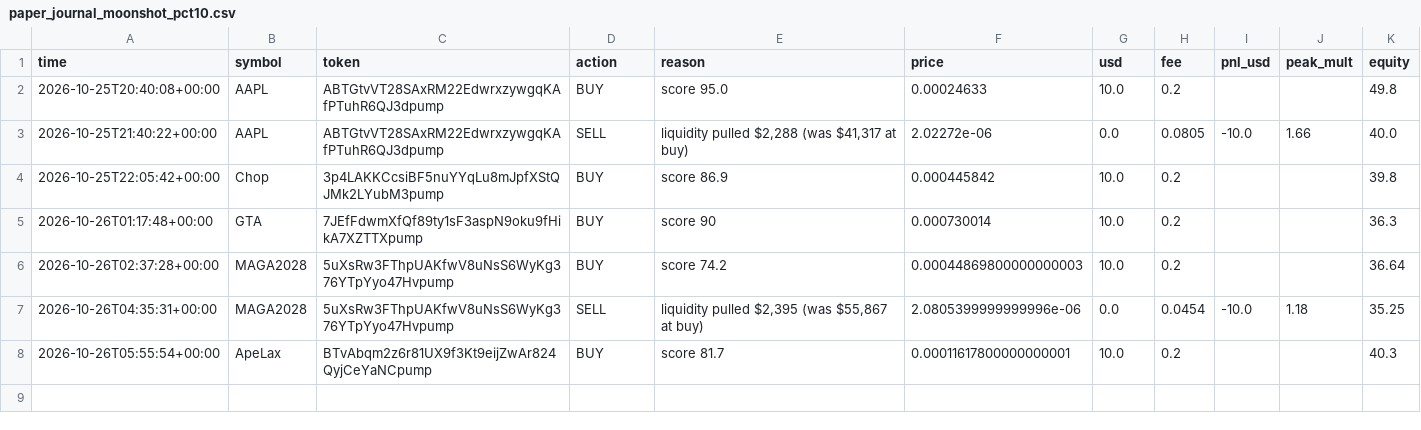
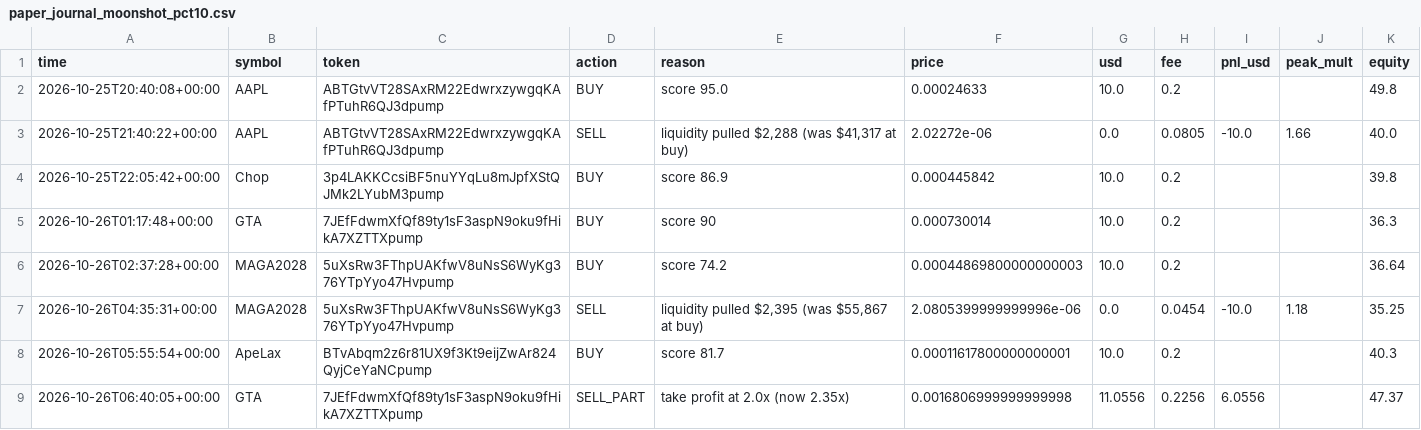
Before and after one commit to SuppleVise/memecoin-scanner, a CSV file: paper_journal_moonshot_pct10.csv, drawn as a sheet.

```diff
--- a/paper_journal_moonshot_pct10.csv
+++ b/paper_journal_moonshot_pct10.csv
@@ -8 +8,2 @@ time,symbol,token,action,reason,price,usd,fee,pnl_usd,peak_mult,equity
 2026-10-26T05:55:54+00:00,ApeLax,BTvAbqm2z6r81UX9f3Kt9eijZwAr824QyjCeYaNCpump,BUY,score 81.7,0.00011617800000000001,10.0,0.2,,,40.3
+2026-10-26T06:40:05+00:00,GTA,7JEfFdwmXfQf89ty1sF3aspN9oku9fHikA7XZTTXpump,SELL_PART,take profit at 2.0x (now 2.35x),0.0016806999999999998,11.0556,0.2256,6.0556,,47.37
```
Also changed, not shown: paper_journal_moonshot.csv, 6 other files.
